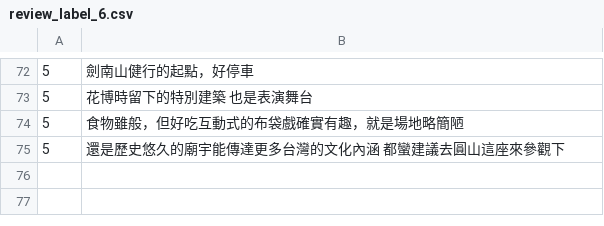
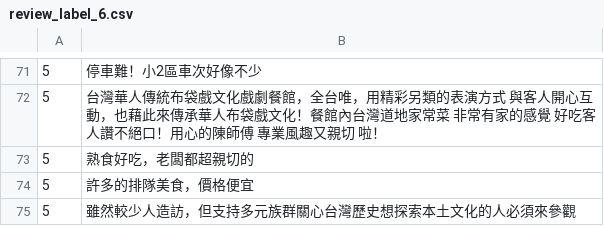
Before and after one commit to DAMA1011/FinalReport, a CSV file: csv/review_分六份人工標記label_景點/review_label_6.csv, drawn as a sheet; only a part is shown, gaps mark what is left out; the diff covers the shown part only.

```diff
--- a/csv/review_分六份人工標記label_景點/review_label_6.csv
+++ b/csv/review_分六份人工標記label_景點/review_label_6.csv
@@ -72,4 +71,5 @@
-5,劍南山健行的起點，好停車
-5,花博時留下的特別建築 也是表演舞台
-5,食物雖般，但好吃互動式的布袋戲確實有趣，就是場地略簡陋
-5,還是歷史悠久的廟宇能傳達更多台灣的文化內涵    都蠻建議去圓山這座來參觀下
+5,停車難！小2區車次好像不少
+5,台灣華人傳統布袋戲文化戲劇餐館，全台唯，用精彩另類的表演方式 與客人開心互動，也藉此來傳承華人布袋戲文化！餐館內台灣道地家常菜 非常有家的感覺 好吃客人讚不絕口！用心的陳師傅 專業風趣又親切 啦！
+5,熟食好吃，老闆都超親切的
+5,許多的排隊美食，價格便宜
+5,雖然較少人造訪，但支持多元族群關心台灣歷史想探索本土文化的人必須來參觀
```
Also changed, not shown: 29 added rows, 30 removed rows and 41 edited cells elsewhere in this file, csv/review_分六份人工標記label_景點/review_label_1.csv, csv/review_分六份人工標記label_景點/review_label_3.csv, 11 other files.
